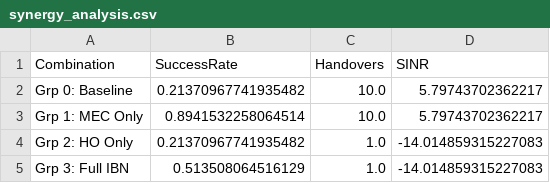
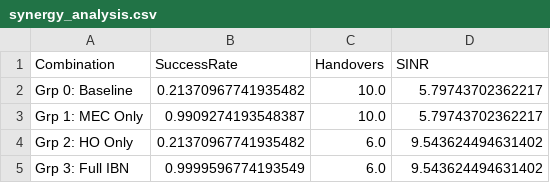
Before and after one commit to murtadha203/langgraph_multiagent_system_5G, a CSV file: data/synergy_analysis.csv, drawn as a sheet.

```diff
--- a/data/synergy_analysis.csv
+++ b/data/synergy_analysis.csv
@@ -2,4 +2,4 @@ Combination,SuccessRate,Handovers,SINR
 Grp 0: Baseline,0.21370967741935482,10.0,5.79743702362217
-Grp 1: MEC Only,0.8941532258064514,10.0,5.79743702362217
-Grp 2: HO Only,0.21370967741935482,1.0,-14.014859315227083
-Grp 3: Full IBN,0.513508064516129,1.0,-14.014859315227083
+Grp 1: MEC Only,0.9909274193548387,10.0,5.79743702362217
+Grp 2: HO Only,0.21370967741935482,6.0,9.543624494631402
+Grp 3: Full IBN,0.9999596774193549,6.0,9.543624494631402
```
Also changed, not shown: 32 other files.
